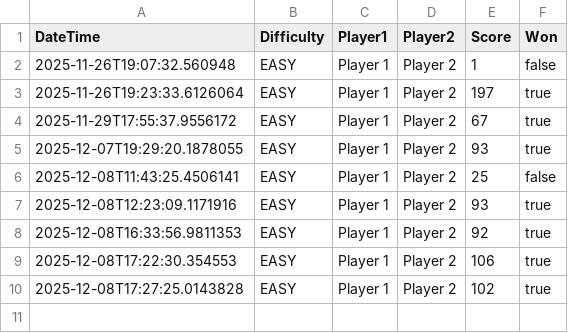
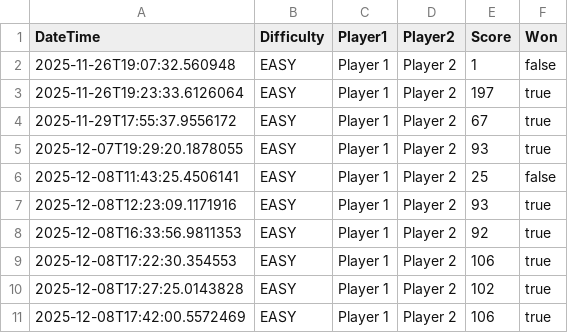
Before and after one commit to AshrafHelf/Mine_Sweeper_Project_Chimp, a CSV file: MineTry/bin/history.csv, drawn as a sheet; the diff names each change by its address in the sheet, - before the commit and + after, or states it on an @@ line.

Commit message:
history recored added

```diff
--- a/MineTry/bin/history.csv
+++ b/MineTry/bin/history.csv
+row 11: 2025-12-08T17:42:00.5572469 | EASY | Player 1 | Player 2 | 106 | true
```
